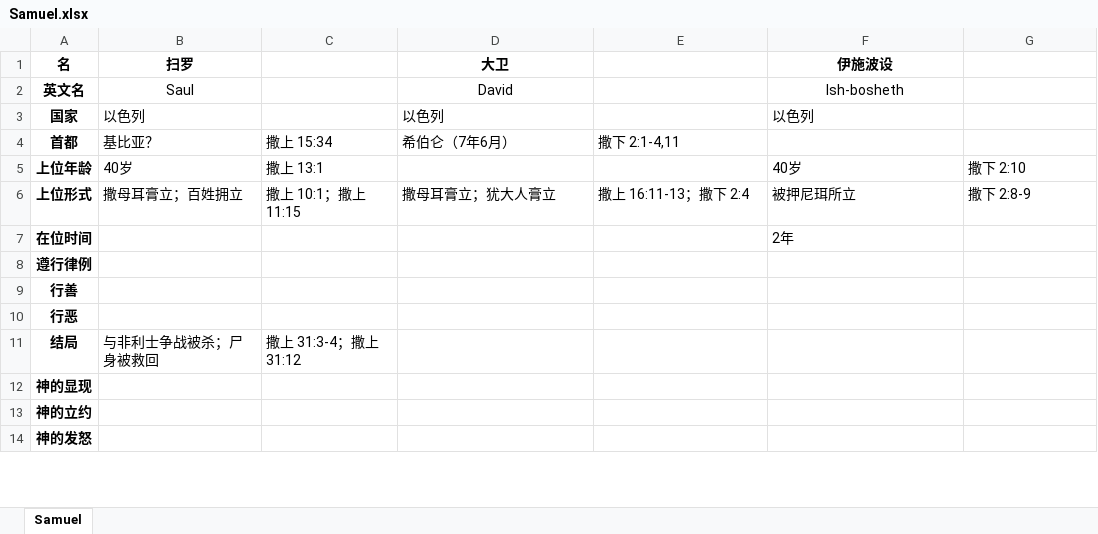
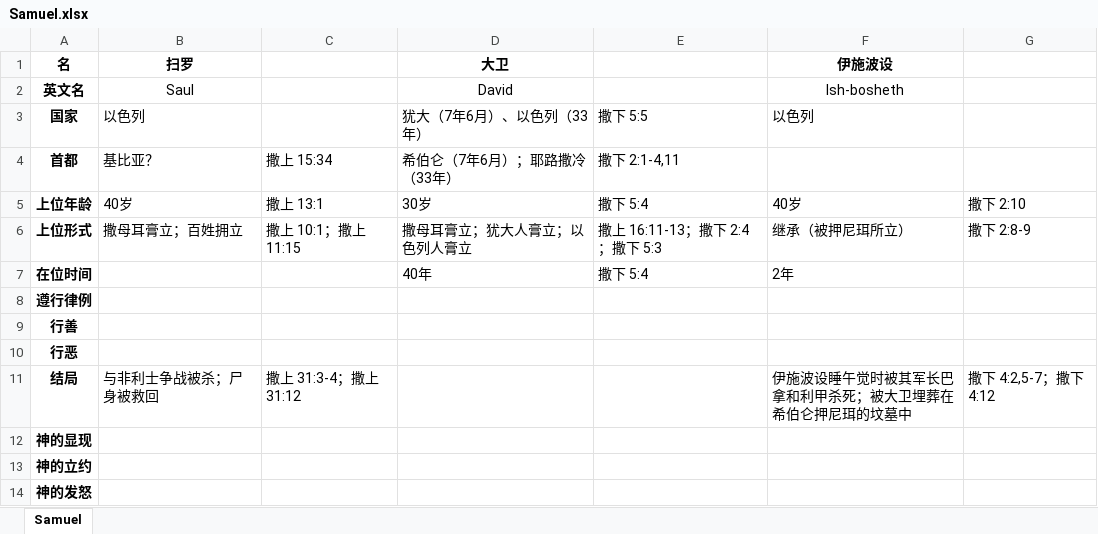
Before and after one commit to syuoni/bethlehem, an Excel workbook: Samuel-Kings-Chronicles-notes/Samuel.xlsx, sheet Samuel, drawn as a sheet; only a part is shown; values as stored, in another font and other column widths than the file's, no borders; the diff covers the shown part only; the diff names each change by its address in the sheet, - before the commit and + after, or states it on an @@ line.

Commit message:
Update Samuel.xlsx

```diff
--- a/Samuel-Kings-Chronicles-notes/Samuel.xlsx (sheet Samuel)
+++ b/Samuel-Kings-Chronicles-notes/Samuel.xlsx (sheet Samuel)
-D3 (大卫): 以色列
+D3 (大卫): 犹大（7年6月）、以色列（33年）
-E3: (empty)
+E3: 撒下 5:5
-D4 (大卫): 希伯仑（7年6月）
+D4 (大卫): 希伯仑（7年6月）；耶路撒冷（33年）
-D5 (大卫): (empty)
+D5 (大卫): 30岁
-E5: (empty)
+E5: 撒下 5:4
-D6 (大卫): 撒母耳膏立；犹大人膏立
+D6 (大卫): 撒母耳膏立；犹大人膏立；以色列人膏立
-E6: 撒上 16:11-13；撒下 2:4
+E6: 撒上 16:11-13；撒下 2:4；撒下 5:3
-F6 (伊施波设): 被押尼珥所立
+F6 (伊施波设): 继承（被押尼珥所立）
-D7 (大卫): (empty)
+D7 (大卫): 40年
-E7: (empty)
+E7: 撒下 5:4
-F11 (伊施波设): (empty)
+F11 (伊施波设): 伊施波设睡午觉时被其军长巴拿和利甲杀死；被大卫埋葬在希伯仑押尼珥的坟墓中
-G11: (empty)
+G11: 撒下 4:2,5-7；撒下 4:12
```
Also changed, not shown: 13 edited cells elsewhere in this sheet.
